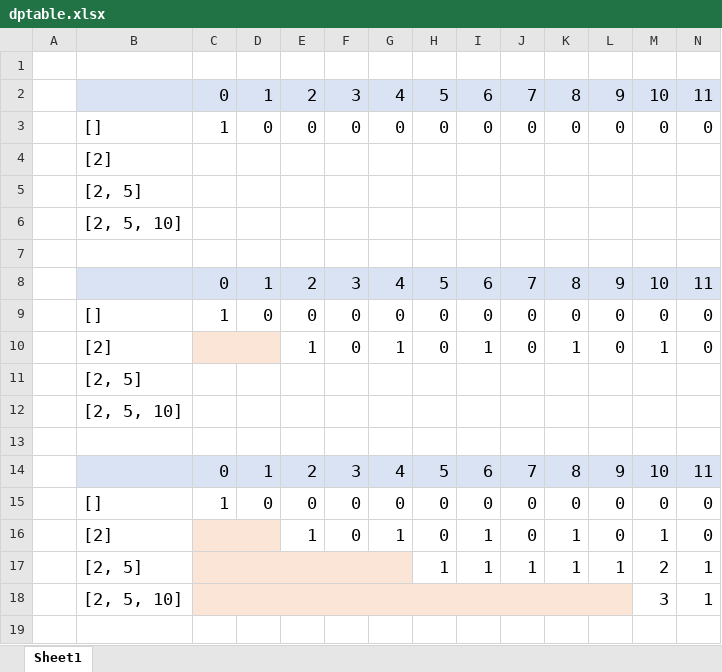
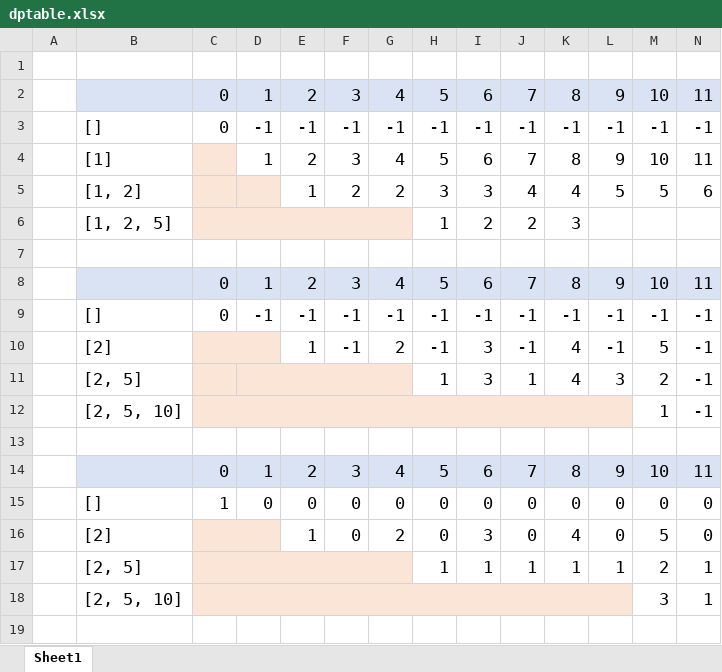
Before and after one commit to yianzhou/yianzhou.github.io, an Excel workbook: leetcode/dptable.xlsx, sheet Sheet1, drawn as a sheet; only a part is shown; values as stored, in another font and other column widths than the file's, no borders; removed rows and columns are numbered as before the commit, all else as after; rows hold the shown columns only; the diff names each change by its address in the sheet, - before the commit and + after, or states it on an @@ line.

```diff
--- a/leetcode/dptable.xlsx (sheet Sheet1)
+++ b/leetcode/dptable.xlsx (sheet Sheet1)
-row 3:  | [] | 1 | 0 | 0 | 0 | 0 | 0 | 0 | 0 | 0 | 0 | 0 | 0
-row 4:  | [2]
-row 5:  | [2, 5]
-row 6:  | [2, 5, 10]
+row 3:  | [] | 0 | -1 | -1 | -1 | -1 | -1 | -1 | -1 | -1 | -1 | -1 | -1
+row 4:  | [1] |  | 1 | 2 | 3 | 4 | 5 | 6 | 7 | 8 | 9 | 10 | 11
+row 5:  | [1, 2] |  |  | 1 | 2 | 2 | 3 | 3 | 4 | 4 | 5 | 5 | 6
+row 6:  | [1, 2, 5] |  |  |  |  |  | 1 | 2 | 2 | 3
-row 9:  | [] | 1 | 0 | 0 | 0 | 0 | 0 | 0 | 0 | 0 | 0 | 0 | 0
-row 10:  | [2] |  |  | 1 | 0 | 1 | 0 | 1 | 0 | 1 | 0 | 1 | 0
-row 11:  | [2, 5]
+row 9:  | [] | 0 | -1 | -1 | -1 | -1 | -1 | -1 | -1 | -1 | -1 | -1 | -1
+row 10:  | [2] |  |  | 1 | -1 | 2 | -1 | 3 | -1 | 4 | -1 | 5 | -1
+row 11:  | [2, 5] |  |  |  |  |  | 1 | 3 | 1 | 4 | 3 | 2 | -1
-C12:L12 fill: none
+C12:L12 fill: #FBE5D6
+C12:L12 merged
-M12: (empty)
+M12: 1
-N12: (empty)
+N12: -1
-G16: 1
+G16: 2
-I16: 1
+I16: 3
-K16: 1
+K16: 4
-M16: 1
+M16: 5
```
Also changed, not shown: 5 other files.
